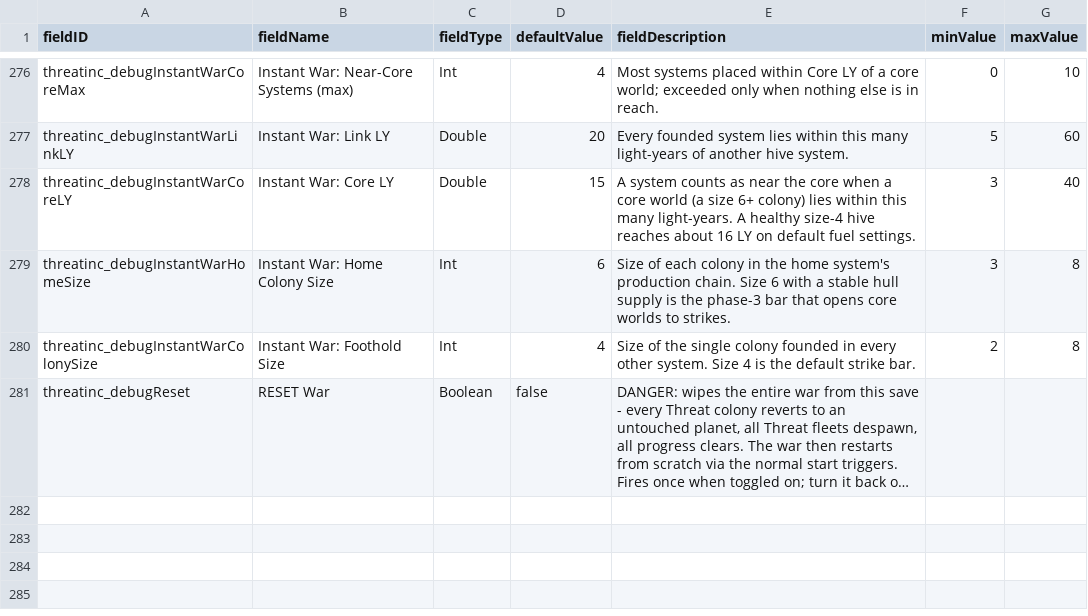
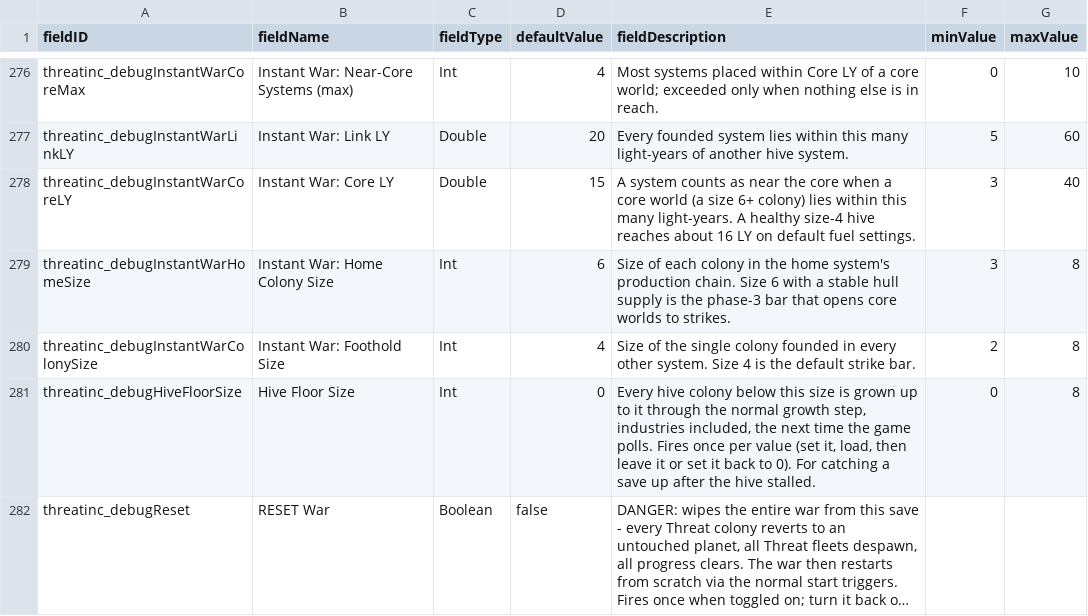
Before and after one commit to pogoman/ThreatIncursion, a CSV file: data/config/LunaSettings.csv, drawn as a sheet; only a part is shown, gaps mark what is left out; long unchanged cells end in …; the diff names each change by its address in the sheet, - before the commit and + after, or states it on an @@ line.

```diff
--- a/data/config/LunaSettings.csv
+++ b/data/config/LunaSettings.csv
+row 281: threatinc_debugHiveFloorSize | Hive Floor Size | Int | 0 | Every hive colony below this size is grown up to it through the normal growth step, industries included, the next time the game polls. Fires once per value (set it, load, then leave it or set it back to 0). For catching a save up after the hive stalled. | 0 | 8
```
Also changed, not shown: 10 other files.
